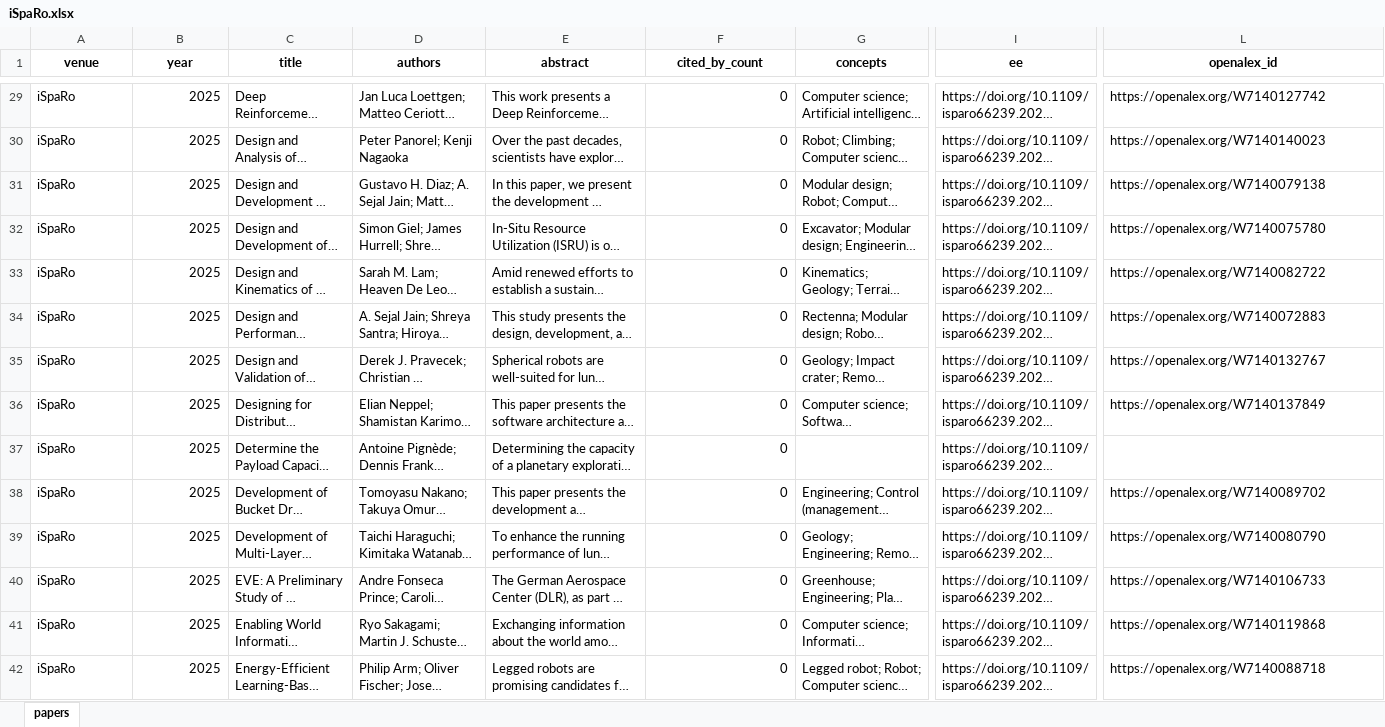
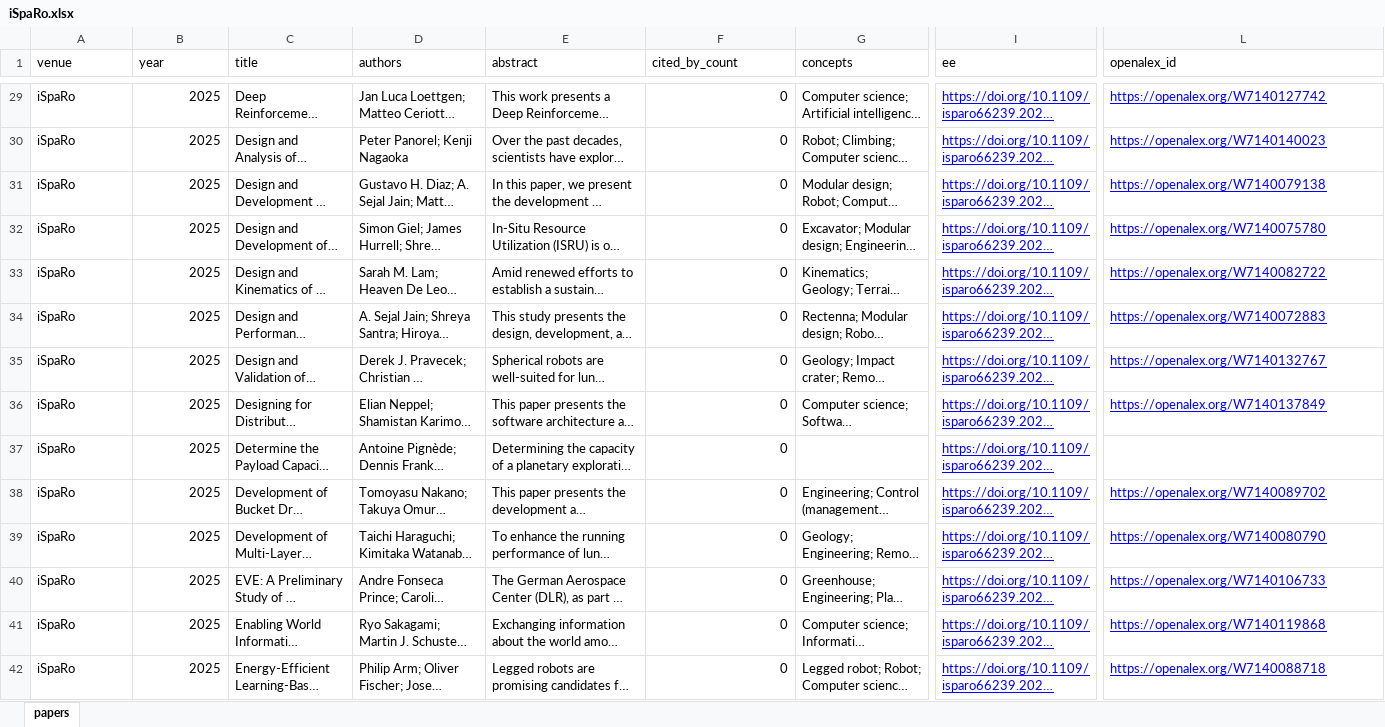
Before and after one commit to gisbi-kim/robopaper-atlas, an Excel workbook: by_venue/iSpaRo.xlsx, sheet papers, drawn as a sheet; only a part is shown, gaps mark what is left out; long unchanged cells end in …; values as stored, in another font and other column widths than the file's, no borders; the diff covers the shown part only; the diff names each change by its address in the sheet, - before the commit and + after, or states it on an @@ line.

```diff
--- a/by_venue/iSpaRo.xlsx (sheet papers)
+++ b/by_venue/iSpaRo.xlsx (sheet papers)
@@ A1:L1 bold: on → off, alignment: center → left @@
@@ I29:I42 underline: off → on, text colour: black → #0000FF @@
@@ L29:L36 underline: off → on, text colour: black → #0000FF @@
@@ L38:L42 underline: off → on, text colour: black → #0000FF @@
```
Also changed, not shown: cell formats elsewhere in this sheet, by_venue/CoRL.xlsx, by_venue/RAM.xlsx, 51 other files.
